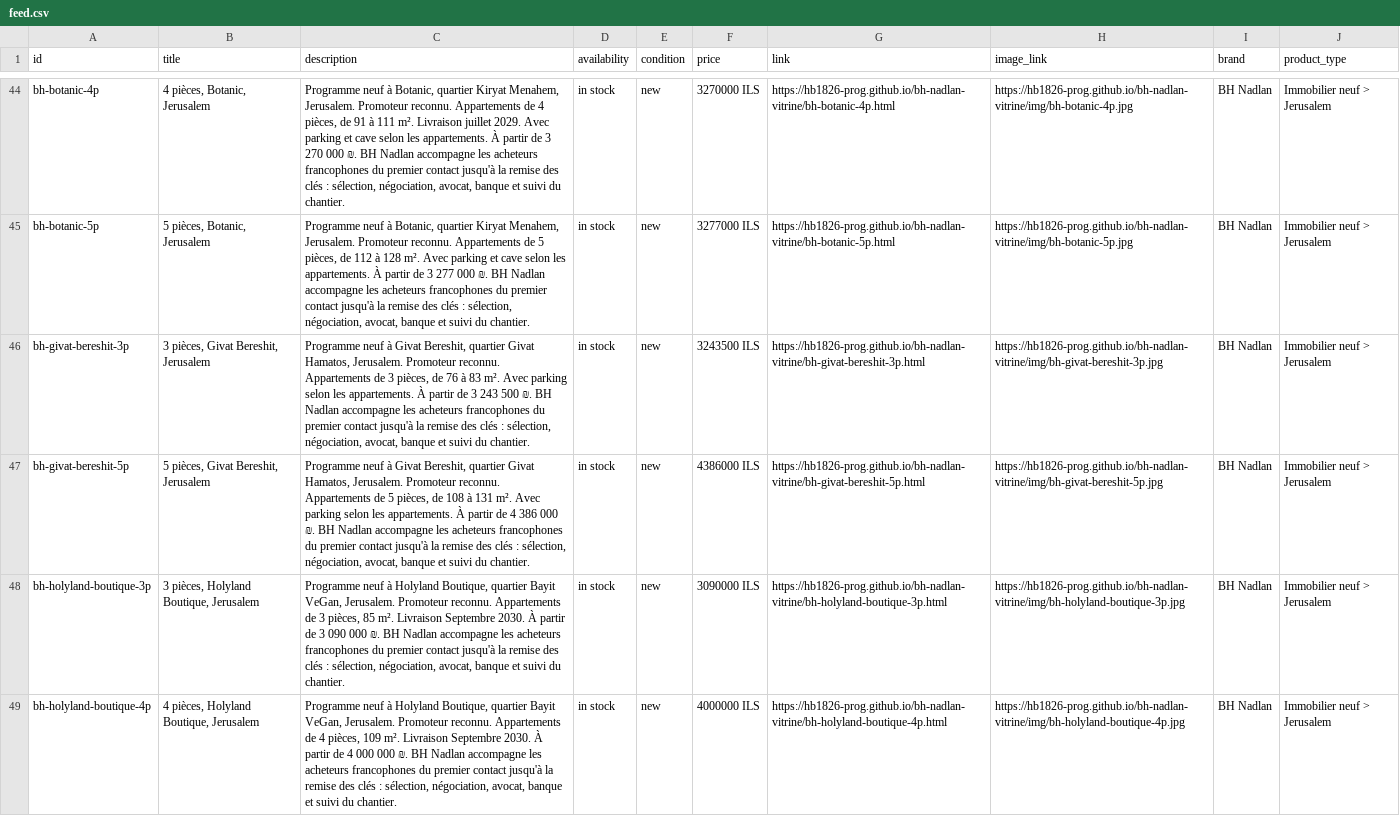
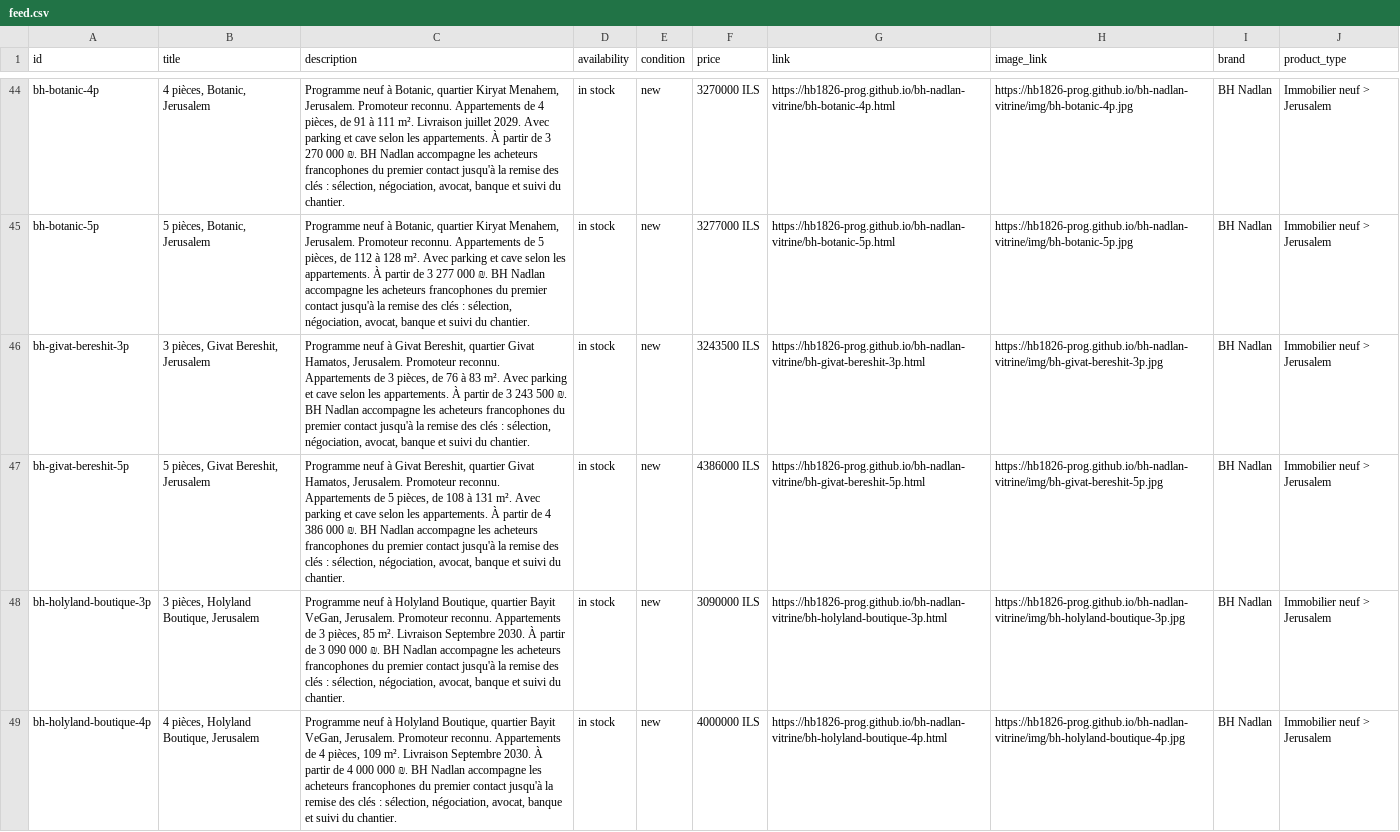
Before and after one commit to hb1826-prog/bh-nadlan-vitrine, a CSV file: feed.csv, drawn as a sheet; only a part is shown, gaps mark what is left out; the diff names each change by its address in the sheet, - before the commit and + after, or states it on an @@ line.

```diff
--- a/feed.csv
+++ b/feed.csv
-C46 (description): …Avec parking selon les…
+C46 (description): …Avec parking et cave selon les…
-C47 (description): …Avec parking selon les…
+C47 (description): …Avec parking et cave selon les…
```
Also changed, not shown: 27 other files.
